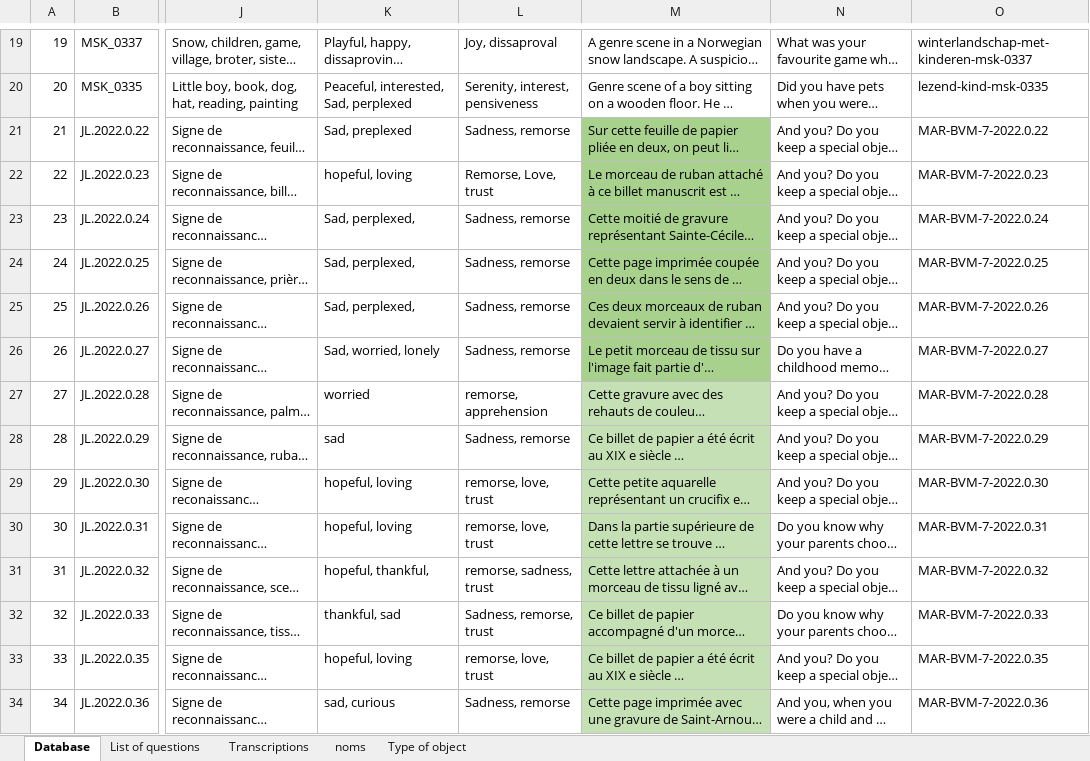
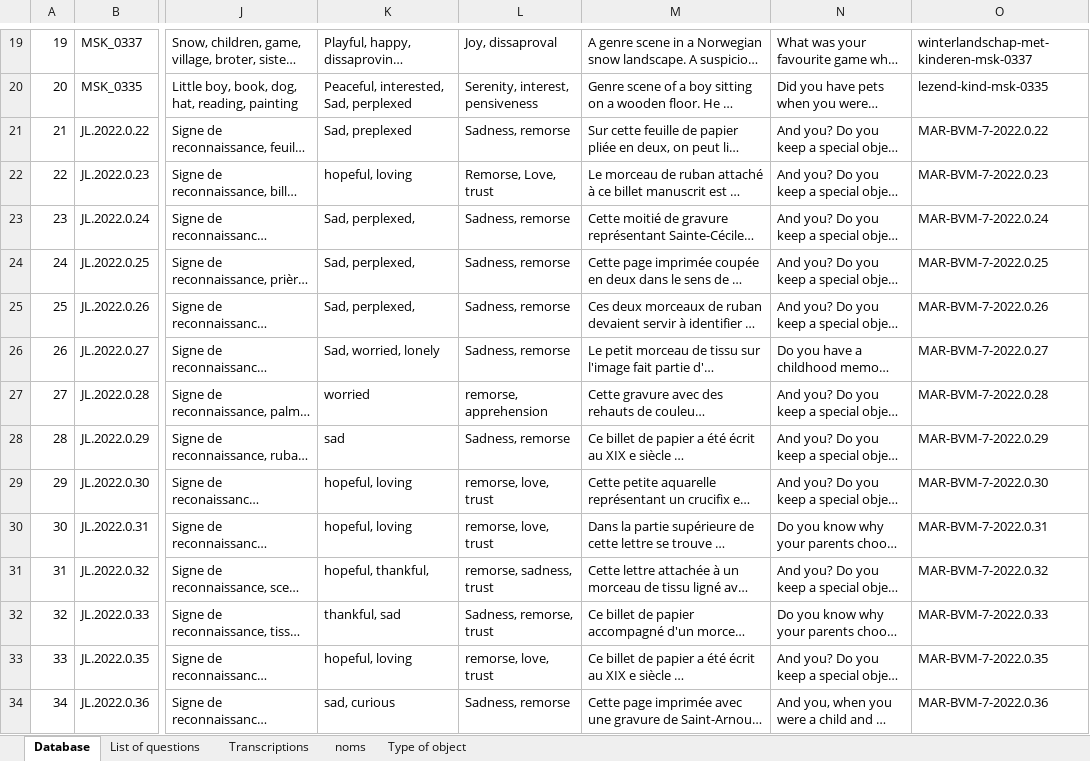
Before and after one commit to Creativ-Up/Traces, an Excel workbook: PP1-Collection_Database.xlsx, sheet Database, drawn as a sheet; only a part is shown, gaps mark what is left out; long unchanged cells end in …; values as stored, in another font and other column widths than the file's, no borders; the diff covers the shown part only; the diff names each change by its address in the sheet, - before the commit and + after, or states it on an @@ line.

Commit message:
update database

```diff
--- a/PP1-Collection_Database.xlsx (sheet Database)
+++ b/PP1-Collection_Database.xlsx (sheet Database)
-M21:M26 fill: #A9D18E
+M21:M26 fill: none
-M27:M34 fill: #C5E0B4
+M27:M34 fill: none
```
Also changed, not shown: 21 edited cells and cell formats elsewhere in this sheet, sheet Transcriptions, 6 other files.
